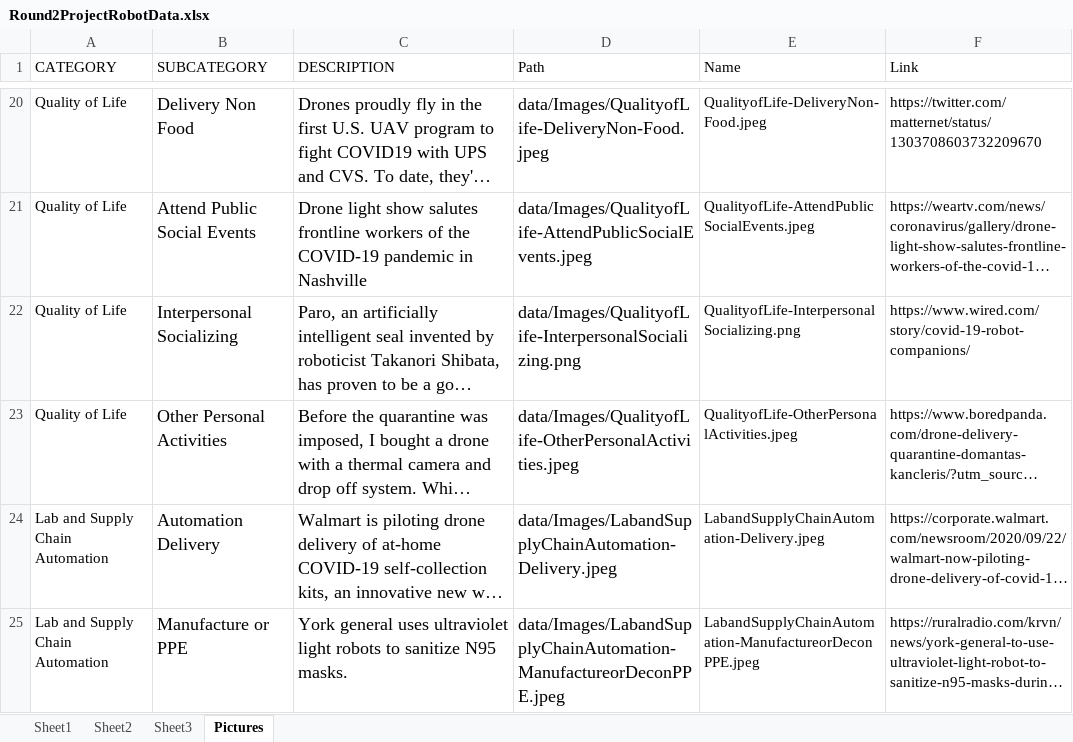
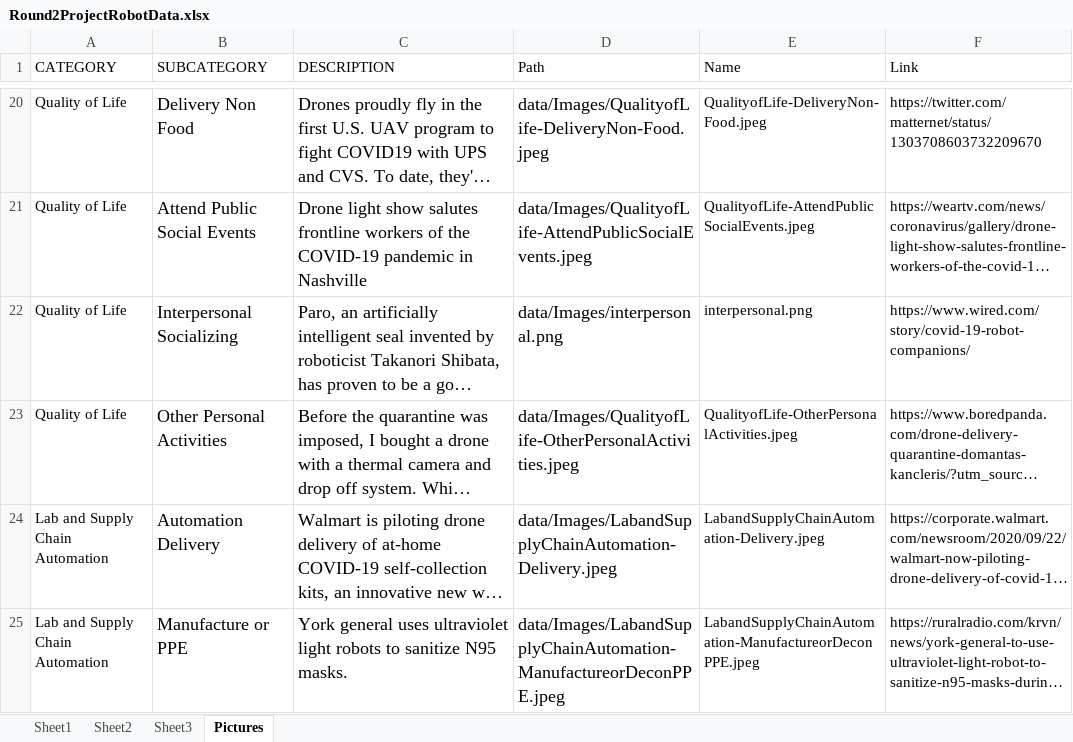
Before and after one commit to SergioMEV/Robot_App, an Excel workbook: data/Round2ProjectRobotData.xlsx, sheet Pictures, drawn as a sheet; only a part is shown, gaps mark what is left out; long unchanged cells end in …; values as stored, in another font and other column widths than the file's, no borders; the diff names each change by its address in the sheet, - before the commit and + after, or states it on an @@ line.

Commit message:
images working

```diff
--- a/data/Round2ProjectRobotData.xlsx (sheet Pictures)
+++ b/data/Round2ProjectRobotData.xlsx (sheet Pictures)
-D22 (Path): data/Images/QualityofLife-InterpersonalSocializing.png
+D22 (Path): data/Images/interpersonal.png
-E22 (Name): QualityofLife-InterpersonalSocializing.png
+E22 (Name): interpersonal.png
```
Also changed, not shown: 1 other file.
